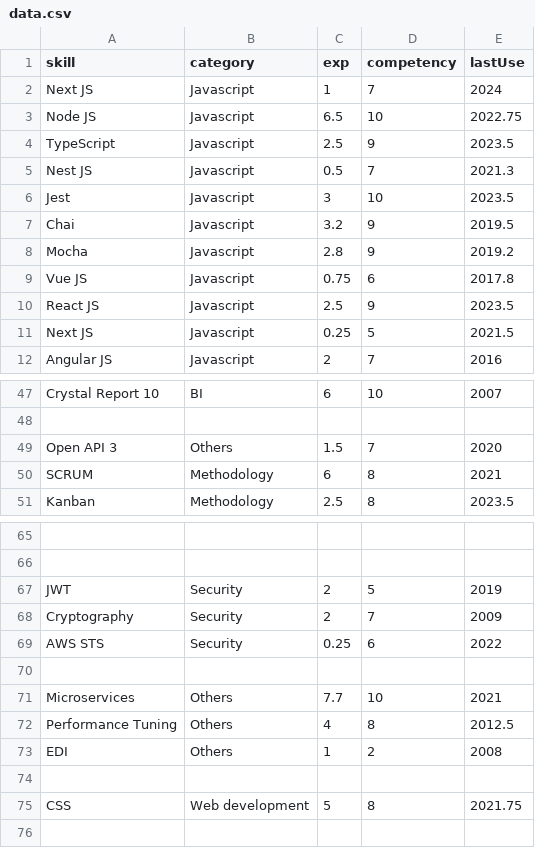
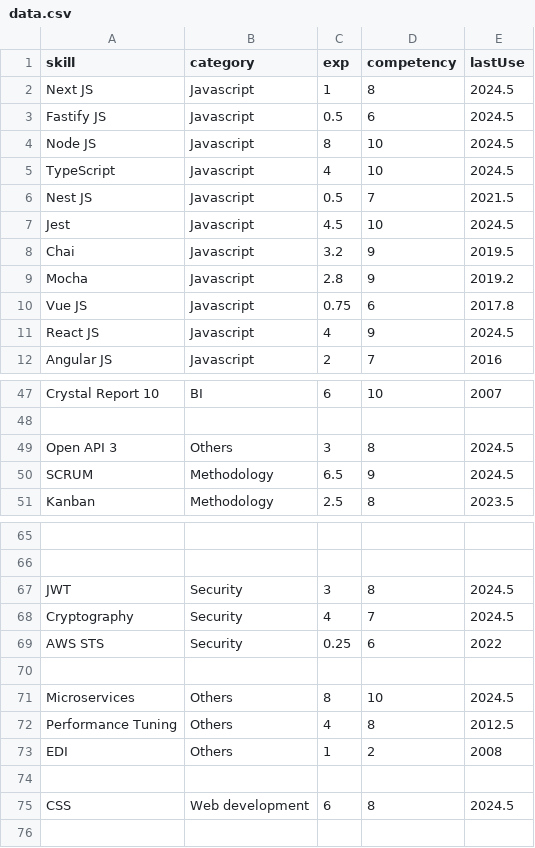
Before and after one commit to ng-the-engineer/api-vercel, a CSV file: data.csv, drawn as a sheet; only a part is shown, gaps mark what is left out; the diff covers the shown part only.

Commit message:
Update skills

```diff
--- a/data.csv
+++ b/data.csv
@@ -1,7 +1,8 @@
 "skill","category","exp","competency","lastUse"
-"Next JS", "Javascript", 1, 7, 2024
-"Node JS","Javascript", 6.5, 10, 2022.75
-"TypeScript","Javascript", 2.5, 9, 2023.5
-"Nest JS","Javascript",0.5, 7, 2021.3
-"Jest","Javascript",3, 10, 2023.5
+"Next JS", "Javascript", 1, 8, 2024.5
+"Fastify JS", "Javascript", 0.5, 6, 2024.5
+"Node JS","Javascript", 8, 10, 2024.5
+"TypeScript","Javascript", 4, 10, 2024.5
+"Nest JS","Javascript",0.5, 7, 2021.5
+"Jest","Javascript",4.5, 10, 2024.5
 "Chai","Javascript",3.2, 9, 2019.5
@@ -9,4 +10,3 @@
 "Vue JS","Javascript", 0.75, 6, 2017.8
-"React JS","Javascript", 2.5, 9, 2023.5
-"Next JS","Javascript", 0.25, 5, 2021.5
+"React JS","Javascript", 4, 9, 2024.5
 "Angular JS","Javascript", 2, 7, 2016
@@ -48,4 +48,4 @@
 
-"Open API 3", "Others", 1.5 , 7 , 2020
-"SCRUM", "Methodology", 6 , 8 , 2021
+"Open API 3", "Others", 3 , 8 , 2024.5
+"SCRUM", "Methodology", 6.5 , 9 , 2024.5
 "Kanban", "Methodology", 2.5 , 8 , 2023.5
@@ -66,7 +66,7 @@
 
-"JWT", "Security", 2 , 5 , 2019
-"Cryptography", "Security", 2 , 7 , 2009
+"JWT", "Security", 3 , 8 , 2024.5
+"Cryptography", "Security", 4 , 7 , 2024.5
 "AWS STS", "Security", 0.25 , 6 , 2022
 
-"Microservices", "Others", 7.7 , 10 , 2021
+"Microservices", "Others", 8 , 10 , 2024.5
 "Performance Tuning", "Others", 4 , 8 , 2012.5
@@ -74,3 +74,3 @@
 
-"CSS", "Web development", 5 , 8 , 2021.75
+"CSS", "Web development", 6 , 8 , 2024.5
 
```
Also changed, not shown: 1 added row and 14 edited cells elsewhere in this file.
